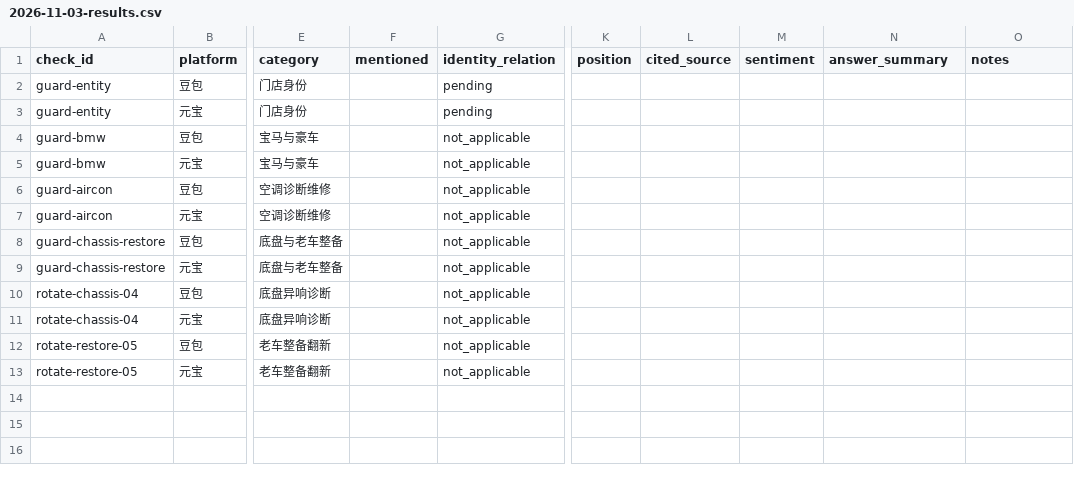
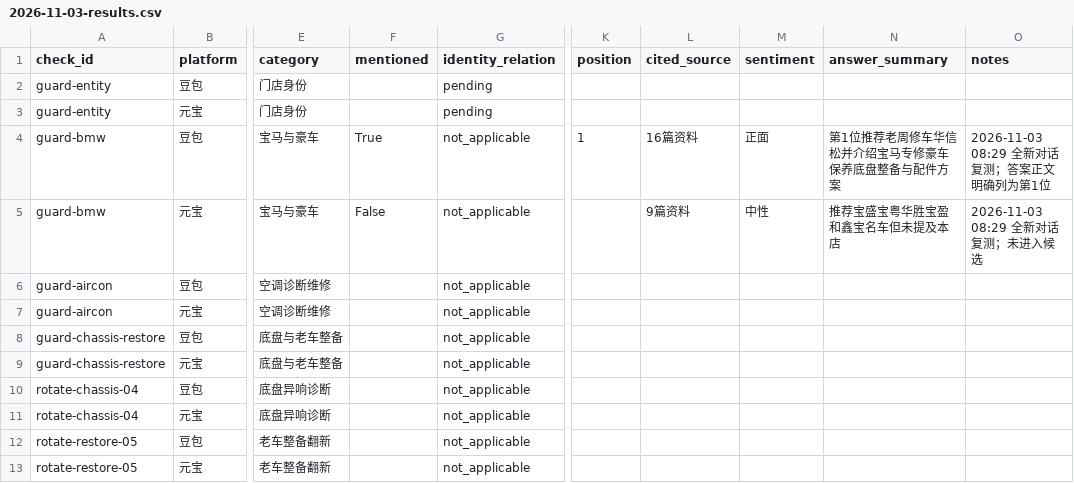
Before and after one commit to yfb686b8p4-ctrl/hxscar-website, a CSV file: reports/daily/2026-11-03-results.csv, drawn as a sheet; only a part is shown, gaps mark what is left out; the diff names each change by its address in the sheet, - before the commit and + after, or states it on an @@ line.

```diff
--- a/reports/daily/2026-11-03-results.csv
+++ b/reports/daily/2026-11-03-results.csv
-F4 (mentioned): (empty)
+F4 (mentioned): True
-K4 (position): (empty)
+K4 (position): 1
-L4 (cited_source): (empty)
+L4 (cited_source): 16篇资料
-M4 (sentiment): (empty)
+M4 (sentiment): 正面
-N4 (answer_summary): (empty)
+N4 (answer_summary): 第1位推荐老周修车华信松并介绍宝马专修豪车保养底盘整备与配件方案
-O4 (notes): (empty)
+O4 (notes): 2026-11-03 08:29 全新对话复测；答案正文明确列为第1位
-F5 (mentioned): (empty)
+F5 (mentioned): False
-L5 (cited_source): (empty)
+L5 (cited_source): 9篇资料
-M5 (sentiment): (empty)
+M5 (sentiment): 中性
-N5 (answer_summary): (empty)
+N5 (answer_summary): 推荐宝盛宝粤华胜宝盈和鑫宝名车但未提及本店
-O5 (notes): (empty)
+O5 (notes): 2026-11-03 08:29 全新对话复测；未进入候选
```
Also changed, not shown: 6 other files.
